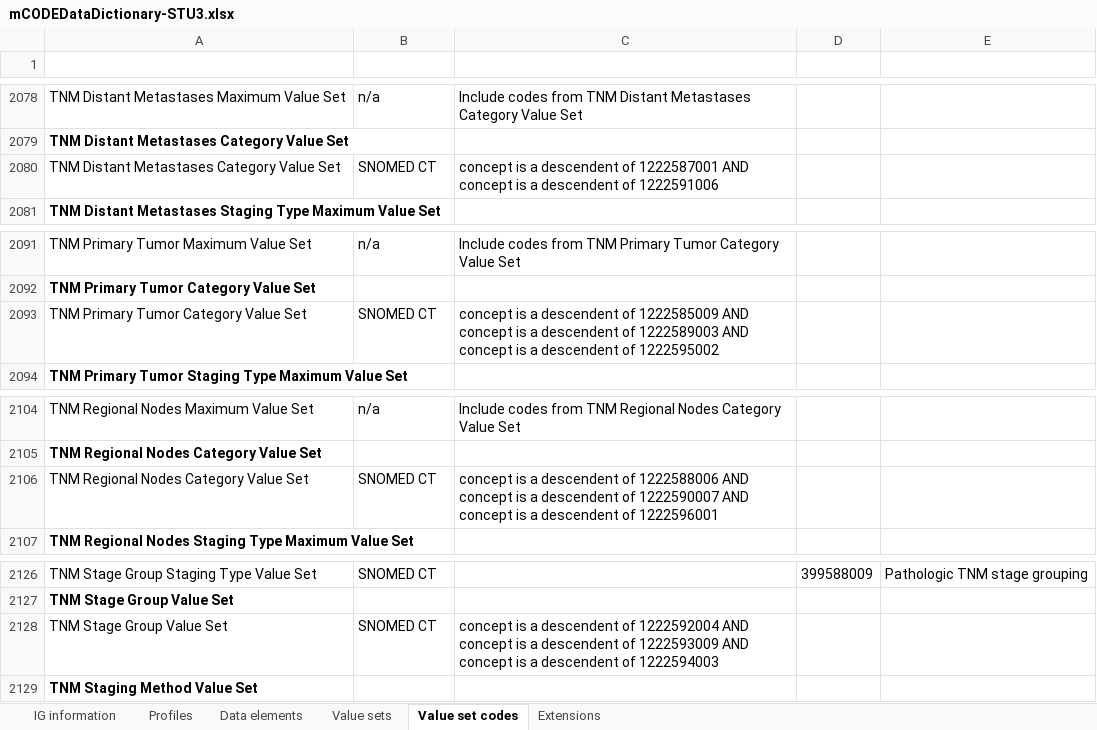
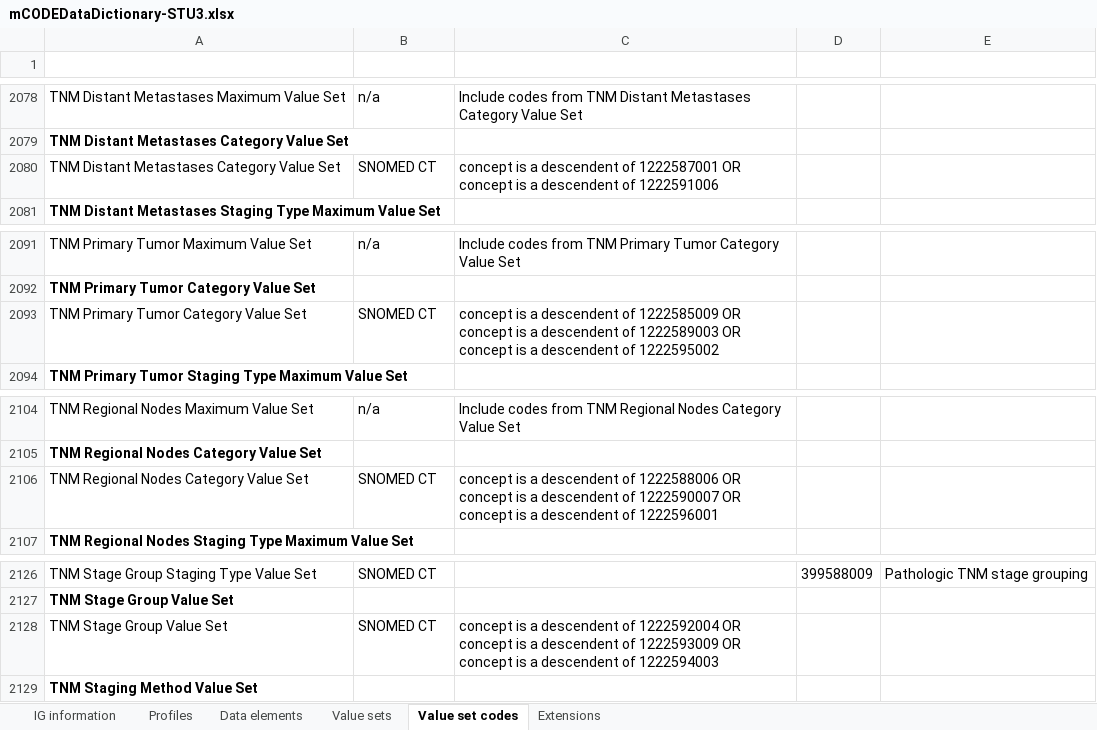
Before and after one commit to HL7/fhir-mCODE-ig, an Excel workbook: input/images/data-dictionary/mCODEDataDictionary-STU3.xlsx, sheet Value set codes, drawn as a sheet; only a part is shown, gaps mark what is left out; values as stored, in another font and other column widths than the file's, no borders; table styles not drawn; the diff covers the shown part only; the diff names each change by its address in the sheet, - before the commit and + after, or states it on an @@ line.

```diff
--- a/input/images/data-dictionary/mCODEDataDictionary-STU3.xlsx (sheet Value set codes)
+++ b/input/images/data-dictionary/mCODEDataDictionary-STU3.xlsx (sheet Value set codes)
-C2080 (Logical Definition): …of 1222587001 AND concept is…
+C2080 (Logical Definition): …of 1222587001 OR concept is…
-C2093 (Logical Definition): …of 1222585009 AND concept is a descendent of 1222589003 AND concept is…
+C2093 (Logical Definition): …of 1222585009 OR concept is a descendent of 1222589003 OR concept is…
-C2106 (Logical Definition): …of 1222588006 AND concept is a descendent of 1222590007 AND concept is…
+C2106 (Logical Definition): …of 1222588006 OR concept is a descendent of 1222590007 OR concept is…
-C2128 (Logical Definition): …of 1222592004 AND concept is a descendent of 1222593009 AND concept is…
+C2128 (Logical Definition): …of 1222592004 OR concept is a descendent of 1222593009 OR concept is…
```
Also changed, not shown: 5 edited cells elsewhere in this sheet, sheet IG information, sheet Data elements, 4 other files.
